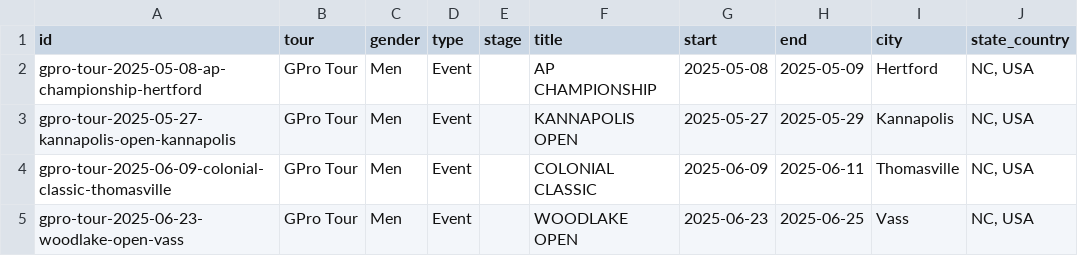
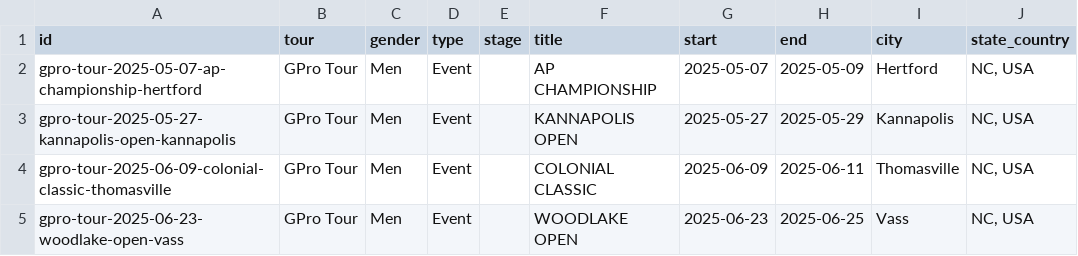
Before and after one commit to pbh007/propath-data, a CSV file: data/_incoming_gpro.csv, drawn as a sheet; only a part is shown; the diff names each change by its address in the sheet, - before the commit and + after, or states it on an @@ line.

Commit message:
Auto update schedules

```diff
--- a/data/_incoming_gpro.csv
+++ b/data/_incoming_gpro.csv
-A2 (id): gpro-tour-2025-05-08-ap-championship-hertford
+A2 (id): gpro-tour-2025-05-07-ap-championship-hertford
-G2 (start): 2025-05-08
+G2 (start): 2025-05-07
```
